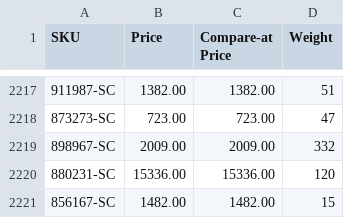
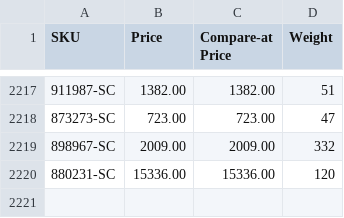
Before and after one commit to nosaj2783/cks-silverchef-sync, a CSV file: update.csv, drawn as a sheet; only a part is shown, gaps mark what is left out; the diff names each change by its address in the sheet, - before the commit and + after, or states it on an @@ line.

```diff
--- a/update.csv
+++ b/update.csv
-row 2221: 856167-SC | 1482.00 | 1482.00 | 15
```
Also changed, not shown: archive.csv, 2 other files.
